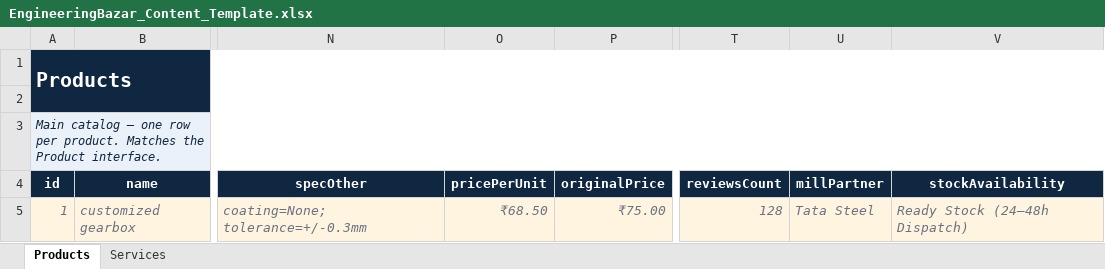
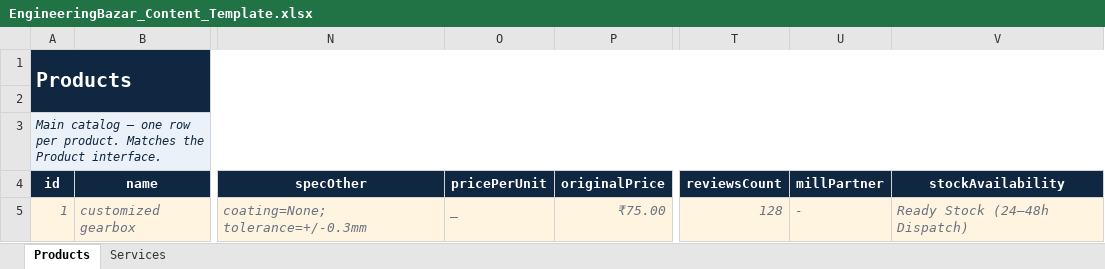
Before and after one commit to softkeylice/engineering-bazar, an Excel workbook: EngineeringBazar_Content_Template.xlsx, sheet Products, drawn as a sheet; only a part is shown, gaps mark what is left out; values as stored, in another font and other column widths than the file's, no borders; table styles not drawn; the diff names each change by its address in the sheet, - before the commit and + after, or states it on an @@ line.

Commit message:
excel sheet update

```diff
--- a/EngineeringBazar_Content_Template.xlsx (sheet Products)
+++ b/EngineeringBazar_Content_Template.xlsx (sheet Products)
-O5 (pricePerUnit): ₹68.50
+O5 (pricePerUnit): _
-U5 (millPartner): Tata Steel
+U5 (millPartner): -
```
Also changed, not shown: 5 other files.
